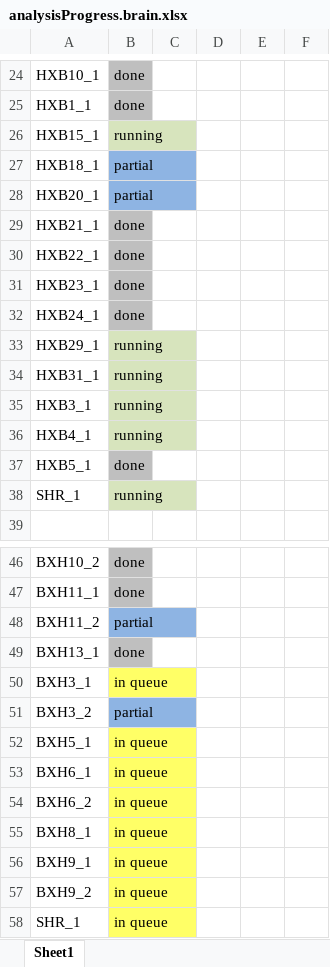
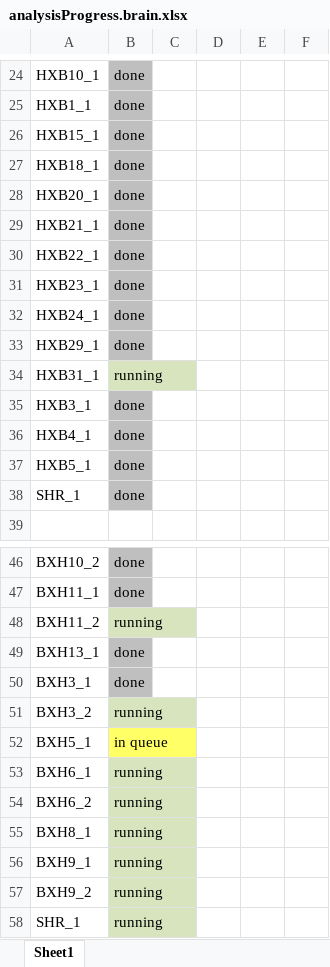
Before and after one commit to TabakoffLab/NextGenSequencing, an Excel workbook: RIpanel.Brain/documents/analysisProgress.brain.xlsx, sheet Sheet1, drawn as a sheet; only a part is shown, gaps mark what is left out; values as stored, in another font and other column widths than the file's, no borders; the diff names each change by its address in the sheet, - before the commit and + after, or states it on an @@ line.

```diff
--- a/RIpanel.Brain/documents/analysisProgress.brain.xlsx (sheet Sheet1)
+++ b/RIpanel.Brain/documents/analysisProgress.brain.xlsx (sheet Sheet1)
-B26: running
+B26: done
-B26 fill: #D7E4BD
+B26 fill: #BFBFBF
-B27:B28: partial
+B27:B28: done
-B27:B28 fill: #8EB4E3
+B27:B28 fill: #BFBFBF
-B33: running
+B33: done
-B33 fill: #D7E4BD
+B33 fill: #BFBFBF
-B35:B36: running
+B35:B36: done
-B35:B36 fill: #D7E4BD
+B35:B36 fill: #BFBFBF
-B38: running
+B38: done
-B38 fill: #D7E4BD
+B38 fill: #BFBFBF
-B48: partial
+B48: running
-B48 fill: #8EB4E3
+B48 fill: #D7E4BD
-B50: in queue
+B50: done
-B50 fill: #FFFF66
+B50 fill: #BFBFBF
-B51: partial
+B51: running
-B51 fill: #8EB4E3
+B51 fill: #D7E4BD
-B53:B58: in queue
+B53:B58: running
-B53:B58 fill: #FFFF66
+B53:B58 fill: #D7E4BD
```
Also changed, not shown: 28 other files.
